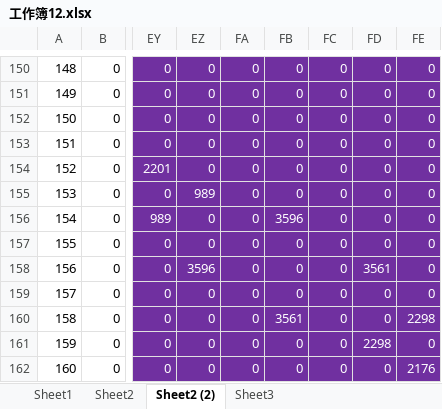
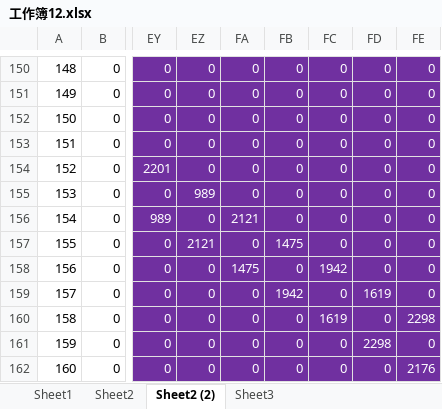
Before and after one commit to fishegg/untitled1, an Excel workbook: 工作簿12.xlsx, sheet Sheet2 (2), drawn as a sheet; only a part is shown, gaps mark what is left out; values as stored, in another font and other column widths than the file's, no borders; the diff names each change by its address in the sheet, - before the commit and + after, or states it on an @@ line.

```diff
--- a/工作簿12.xlsx (sheet Sheet2 (2))
+++ b/工作簿12.xlsx (sheet Sheet2 (2))
-FA156: 0
+FA156: 2121
-FB156: 3596
+FB156: 0
-EZ157: 0
+EZ157: 2121
-FB157: 0
+FB157: 1475
-EZ158: 3596
+EZ158: 0
-FA158: 0
+FA158: 1475
-FC158: 0
+FC158: 1942
-FD158: 3561
+FD158: 0
-FB159: 0
+FB159: 1942
-FD159: 0
+FD159: 1619
-FB160: 3561
+FB160: 0
-FC160: 0
+FC160: 1619
```
Also changed, not shown: sheet Sheet1, 11 other files.
